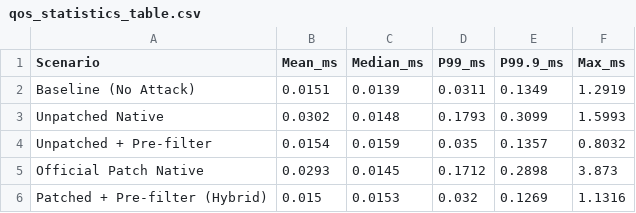
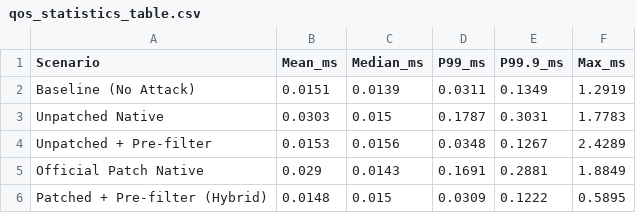
Before and after one commit to tw89Coder/adam-v2x, a CSV file: final_results/qos_statistics_table.csv, drawn as a sheet.

```diff
--- a/final_results/qos_statistics_table.csv
+++ b/final_results/qos_statistics_table.csv
@@ -2,5 +2,5 @@ Scenario,Mean_ms,Median_ms,P99_ms,P99.9_ms,Max_ms
 Baseline (No Attack),0.0151,0.0139,0.0311,0.1349,1.2919
-Unpatched Native,0.0302,0.0148,0.1793,0.3099,1.5993
-Unpatched + Pre-filter,0.0154,0.0159,0.035,0.1357,0.8032
-Official Patch Native,0.0293,0.0145,0.1712,0.2898,3.873
-Patched + Pre-filter (Hybrid),0.015,0.0153,0.032,0.1269,1.1316
+Unpatched Native,0.0303,0.015,0.1787,0.3031,1.7783
+Unpatched + Pre-filter,0.0153,0.0156,0.0348,0.1267,2.4289
+Official Patch Native,0.029,0.0143,0.1691,0.2881,1.8849
+Patched + Pre-filter (Hybrid),0.0148,0.015,0.0309,0.1222,0.5895
```
Also changed, not shown: vanetza_patched/tools/qos-harness/result/local_qos_statistics_Patched.csv, vanetza_unpatched/tools/qos-harness/result/local_qos_statistics_Unpatched.csv, 17 other files.
